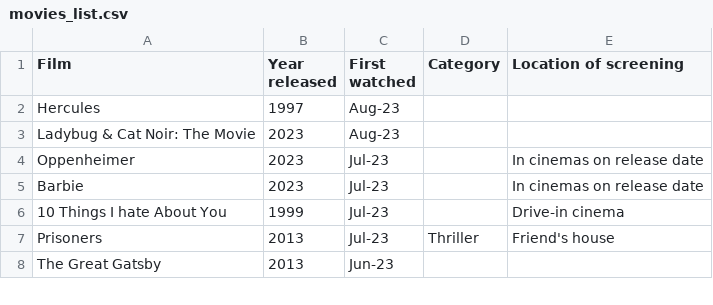
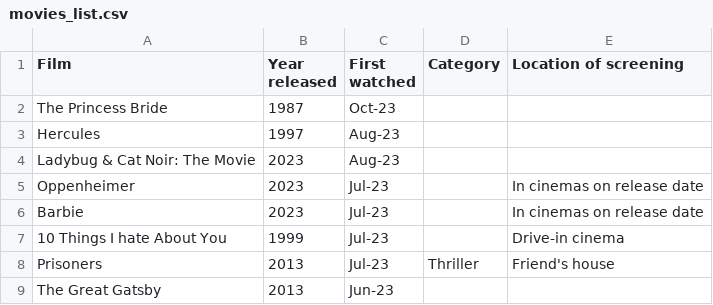
Before and after one commit to joshua-poon/poonos, a CSV file: _data/movies_list.csv, drawn as a sheet; only a part is shown; the diff names each change by its address in the sheet, - before the commit and + after, or states it on an @@ line.

```diff
--- a/_data/movies_list.csv
+++ b/_data/movies_list.csv
+row 2: The Princess Bride | 1987 | Oct-23
```
Also changed, not shown: 1 other file.
